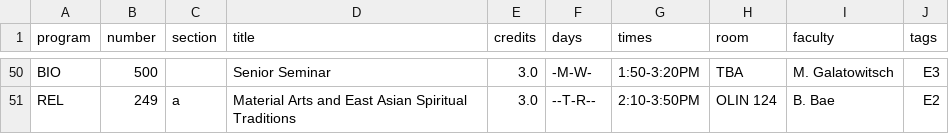
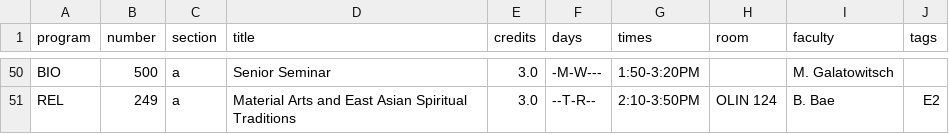
Before and after one commit to Varnern23/extract-demo, a CSV file: src/out/sections_test.csv, drawn as a sheet; only a part is shown, gaps mark what is left out; the diff covers the shown part only; the diff names each change by its address in the sheet, - before the commit and + after, or states it on an @@ line.

```diff
--- a/src/out/sections_test.csv
+++ b/src/out/sections_test.csv
-C50 (section): (empty)
+C50 (section): a
-F50 (days): -M-W-
+F50 (days): -M-W---
-H50 (room): TBA
+H50 (room): (empty)
-J50 (tags): E3
+J50 (tags): (empty)
```
Also changed, not shown: 62 edited cells elsewhere in this file, 3 other files.
